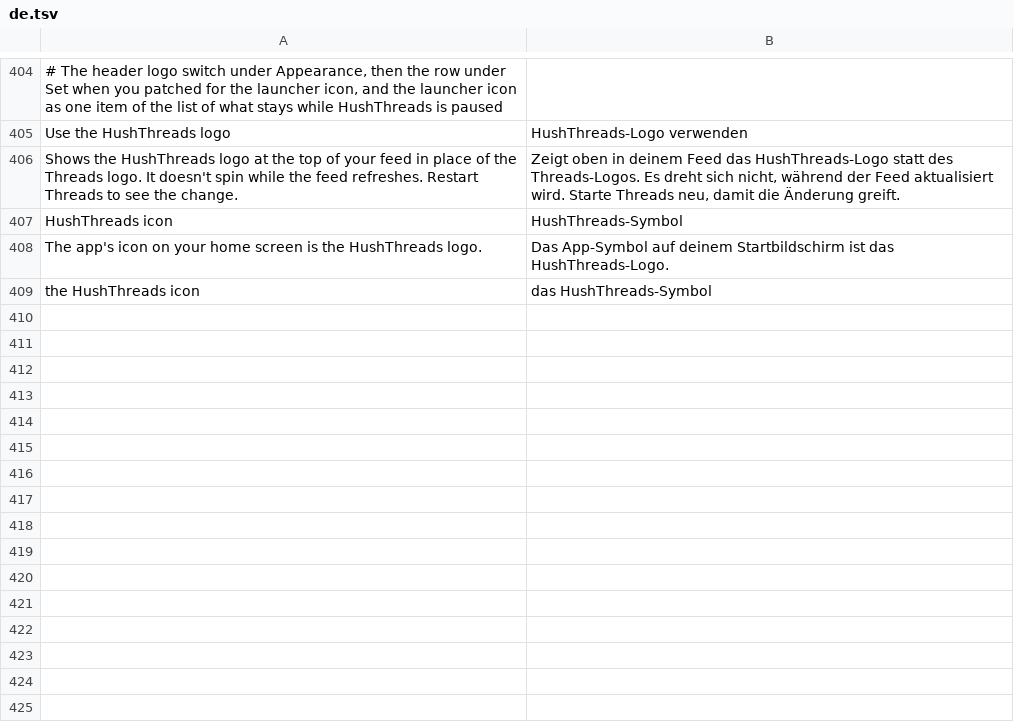
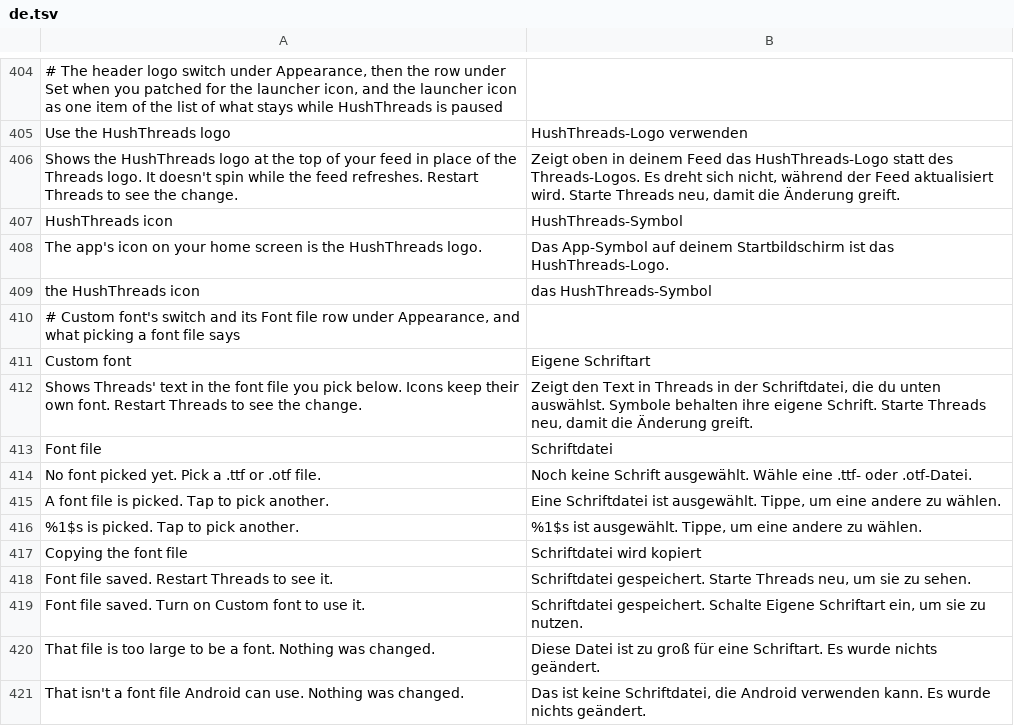
Before and after one commit to SysAdminDoc/HushThreads, a TSV file: extensions/shared/library/src/main/l10n/de.tsv, drawn as a sheet; only a part is shown, gaps mark what is left out; the diff names each change by its address in the sheet, - before the commit and + after, or states it on an @@ line.

```diff
--- a/extensions/shared/library/src/main/l10n/de.tsv
+++ b/extensions/shared/library/src/main/l10n/de.tsv
+row 410: # Custom font's switch and its Font file row under Appearance, and what picking a font file says
+row 411: Custom font | Eigene Schriftart
+row 412: Shows Threads' text in the font file you pick below. Icons keep their own font. Restart Threads to see the change. | Zeigt den Text in Threads in der Schriftdatei, die du unten auswählst. Symbole behalten ihre eigene Schrift. Starte Threads neu, damit die Änderung greift.
+row 413: Font file | Schriftdatei
+row 414: No font picked yet. Pick a .ttf or .otf file. | Noch keine Schrift ausgewählt. Wähle eine .ttf- oder .otf-Datei.
+row 415: A font file is picked. Tap to pick another. | Eine Schriftdatei ist ausgewählt. Tippe, um eine andere zu wählen.
+row 416: %1$s is picked. Tap to pick another. | %1$s ist ausgewählt. Tippe, um eine andere zu wählen.
+row 417: Copying the font file | Schriftdatei wird kopiert
+row 418: Font file saved. Restart Threads to see it. | Schriftdatei gespeichert. Starte Threads neu, um sie zu sehen.
+row 419: Font file saved. Turn on Custom font to use it. | Schriftdatei gespeichert. Schalte Eigene Schriftart ein, um sie zu nutzen.
+row 420: That file is too large to be a font. Nothing was changed. | Diese Datei ist zu groß für eine Schriftart. Es wurde nichts geändert.
+row 421: That isn't a font file Android can use. Nothing was changed. | Das ist keine Schriftdatei, die Android verwenden kann. Es wurde nichts geändert.
```
Also changed, not shown: extensions/shared/library/src/main/l10n/es.tsv, extensions/shared/library/src/main/l10n/it.tsv, 28 other files.
